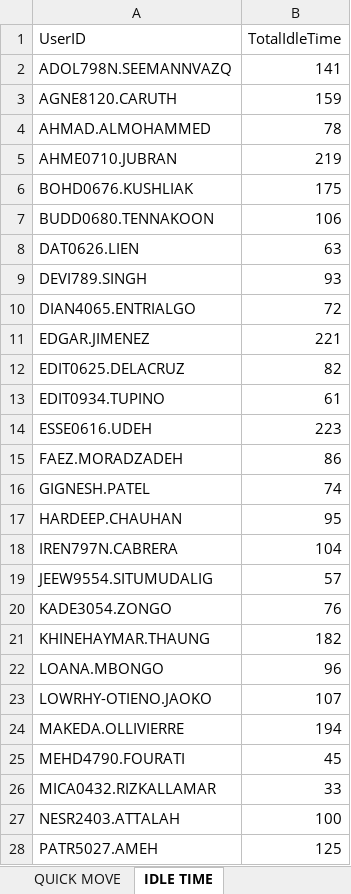
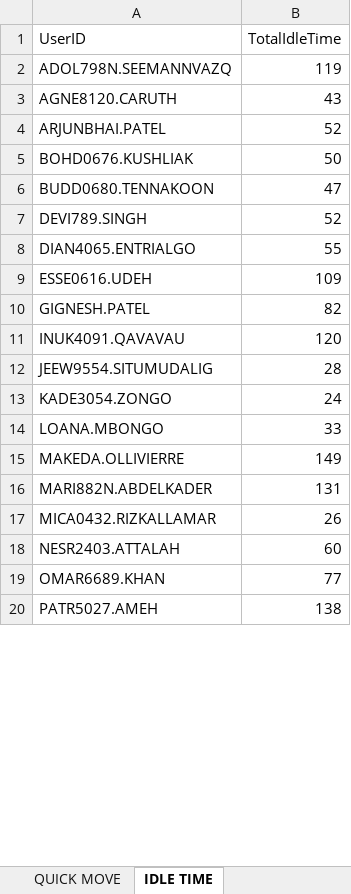
Before and after one commit to lorddunamis5050/totalpickcount, an Excel workbook: pick_counts.xlsx, sheet IDLE TIME, drawn as a sheet; only a part is shown; values as stored, in another font and other column widths than the file's, no borders; removed rows and columns are numbered as before the commit, all else as after; the diff covers the shown part only; the diff names each change by its address in the sheet, - before the commit and + after, or states it on an @@ line.

```diff
--- a/pick_counts.xlsx (sheet IDLE TIME)
+++ b/pick_counts.xlsx (sheet IDLE TIME)
-B2 (TotalIdleTime): 141
+B2 (TotalIdleTime): 119
-B3 (TotalIdleTime): 159
+B3 (TotalIdleTime): 43
-row 4: AHMAD.ALMOHAMMED | 78
-row 5: AHME0710.JUBRAN | 219
+row 4: ARJUNBHAI.PATEL | 52
-B5 (TotalIdleTime): 175
+B5 (TotalIdleTime): 50
-B6 (TotalIdleTime): 106
+B6 (TotalIdleTime): 47
-row 8: DAT0626.LIEN | 63
-B7 (TotalIdleTime): 93
+B7 (TotalIdleTime): 52
-B8 (TotalIdleTime): 72
+B8 (TotalIdleTime): 55
-row 11: EDGAR.JIMENEZ | 221
-row 12: EDIT0625.DELACRUZ | 82
-row 13: EDIT0934.TUPINO | 61
-B9 (TotalIdleTime): 223
+B9 (TotalIdleTime): 109
-row 15: FAEZ.MORADZADEH | 86
-B10 (TotalIdleTime): 74
+B10 (TotalIdleTime): 82
-row 17: HARDEEP.CHAUHAN | 95
-row 18: IREN797N.CABRERA | 104
+row 11: INUK4091.QAVAVAU | 120
-B12 (TotalIdleTime): 57
+B12 (TotalIdleTime): 28
-B13 (TotalIdleTime): 76
+B13 (TotalIdleTime): 24
-row 21: KHINEHAYMAR.THAUNG | 182
-B14 (TotalIdleTime): 96
+B14 (TotalIdleTime): 33
-row 23: LOWRHY-OTIENO.JAOKO | 107
-B15 (TotalIdleTime): 194
+B15 (TotalIdleTime): 149
-row 25: MEHD4790.FOURATI | 45
+row 16: MARI882N.ABDELKADER | 131
-B17 (TotalIdleTime): 33
+B17 (TotalIdleTime): 26
-B18 (TotalIdleTime): 100
+B18 (TotalIdleTime): 60
+row 19: OMAR6689.KHAN | 77
-B20 (TotalIdleTime): 125
+B20 (TotalIdleTime): 138
```
Also changed, not shown: 5 added rows, 4 removed rows and 8 edited cells elsewhere in this sheet, sheet REPLENISHMENT PICK, sheet PUTWALL PICKING, sheet SINGLE PICK, sheet REGULAR PICK, sheet QUICK MOVE, sheet Total Units picked by hour, output/processed_data.xlsx, 3 other files.
